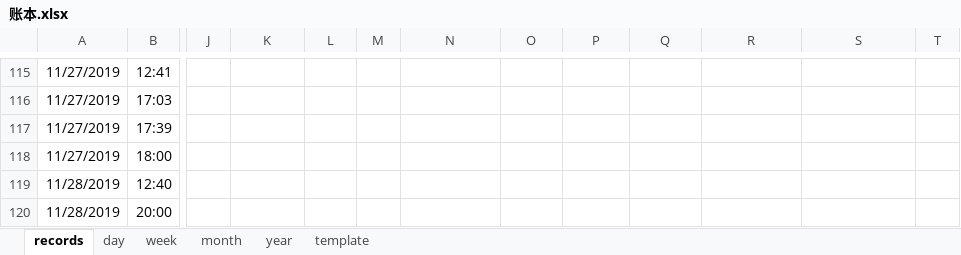
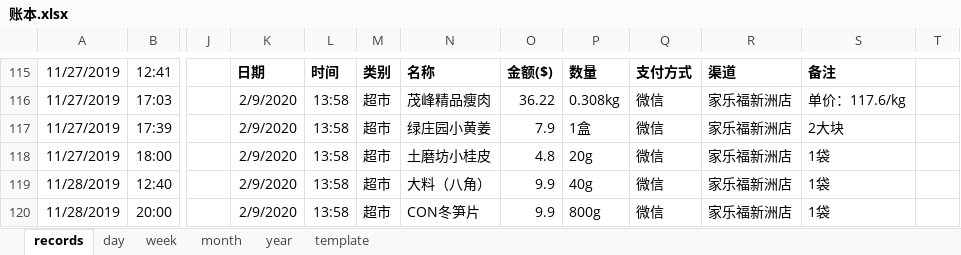
Before and after one commit to libo9527/filebackup, an Excel workbook: 账本.xlsx, sheet records, drawn as a sheet; only a part is shown, gaps mark what is left out; values as stored, in another font and other column widths than the file's, no borders; table styles not drawn; the diff covers the shown part only; the diff names each change by its address in the sheet, - before the commit and + after, or states it on an @@ line.

```diff
--- a/账本.xlsx (sheet records)
+++ b/账本.xlsx (sheet records)
-K115: (empty)
+K115: 日期
-L115: (empty)
+L115: 时间
-M115: (empty)
+M115: 类别
-N115: (empty)
+N115: 名称
-O115: (empty)
+O115: 金额($)
-P115: (empty)
+P115: 数量
-Q115: (empty)
+Q115: 支付方式
-R115: (empty)
+R115: 渠道
-S115: (empty)
+S115: 备注
-K116:K120: (empty)
+K116:K120: 2/9/2020
-L116:L120: (empty)
+L116:L120: 13:58
-M116:M120: (empty)
+M116:M120: 超市
-N116: (empty)
+N116: 茂峰精品瘦肉
-O116: (empty)
+O116: 36.22
-P116: (empty)
+P116: 0.308kg
-Q116:Q120: (empty)
+Q116:Q120: 微信
-R116:R120: (empty)
+R116:R120: 家乐福新洲店
-S116: (empty)
+S116: 单价：117.6/kg
-N117: (empty)
+N117: 绿庄园小黄姜
-O117: (empty)
+O117: 7.9
-P117: (empty)
+P117: 1盒
-S117: (empty)
+S117: 2大块
-N118: (empty)
+N118: 土磨坊小桂皮
-O118: (empty)
+O118: 4.8
-P118: (empty)
+P118: 20g
-S118:S120: (empty)
+S118:S120: 1袋
-N119: (empty)
+N119: 大料（八角）
-O119:O120: (empty)
+O119:O120: 9.9
-P119: (empty)
+P119: 40g
-N120: (empty)
+N120: CON冬笋片
-P120: (empty)
+P120: 800g
```
Also changed, not shown: 12 added rows, 10 removed rows, 6 moved rows, 202 edited cells and merged cells elsewhere in this sheet, formulas that keep their value.
